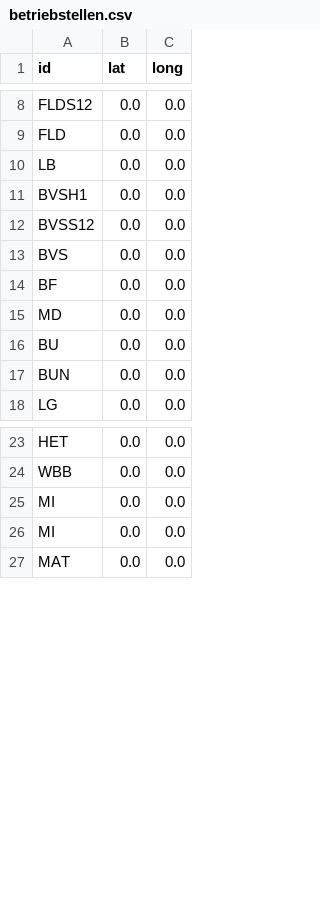
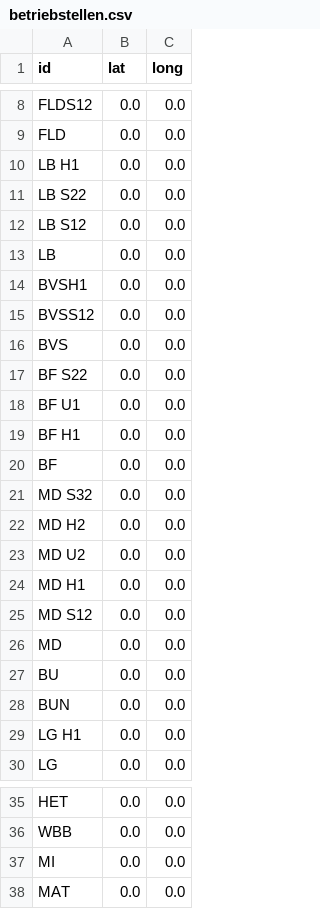
Before and after one commit to vitelot/training, a CSV file: data/betriebstellen.csv, drawn as a sheet; only a part is shown, gaps mark what is left out.

```diff
--- a/data/betriebstellen.csv
+++ b/data/betriebstellen.csv
@@ -9,2 +9,5 @@ FLDS12,0.0,0.0
 FLD,0.0,0.0
+LB H1,0.0,0.0
+LB S22,0.0,0.0
+LB S12,0.0,0.0
 LB,0.0,0.0
@@ -13,3 +16,11 @@ BVSS12,0.0,0.0
 BVS,0.0,0.0
+BF S22,0.0,0.0
+BF U1,0.0,0.0
+BF H1,0.0,0.0
 BF,0.0,0.0
+MD S32,0.0,0.0
+MD H2,0.0,0.0
+MD U2,0.0,0.0
+MD H1,0.0,0.0
+MD S12,0.0,0.0
 MD,0.0,0.0
@@ -17,2 +28,3 @@ BU,0.0,0.0
 BUN,0.0,0.0
+LG H1,0.0,0.0
 LG,0.0,0.0
@@ -24,3 +36,2 @@ HET,0.0,0.0
 WBB,0.0,0.0
-MI,0.0,0.0
 MI,0.0,0.0
```
Also changed, not shown: data/blocks.csv, data/timetable.csv, 7 other files.
